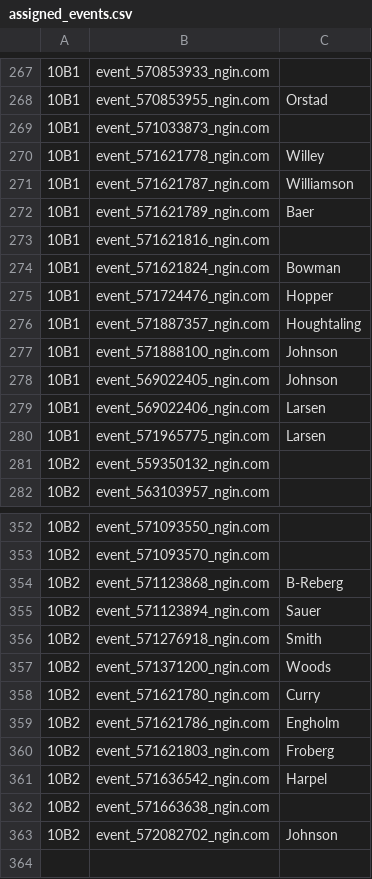
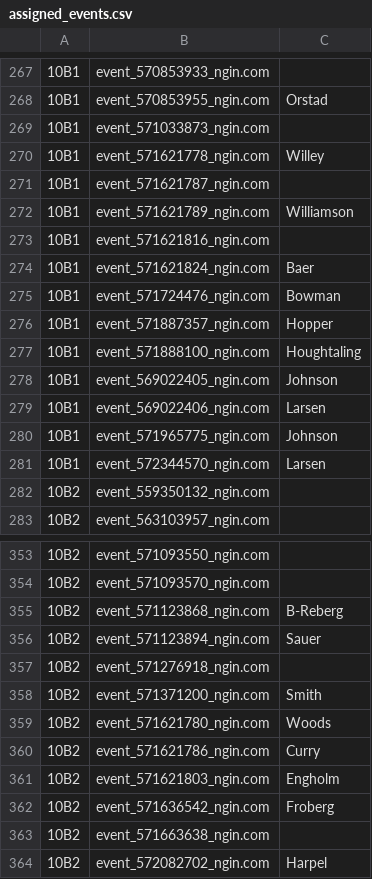
Before and after one commit to norm0/lockerroom, a CSV file: assigned_events.csv, drawn as a sheet; only a part is shown, gaps mark what is left out; addresses are those after the commit; the diff names each change by its address in the sheet, - before the commit and + after, or states it on an @@ line.

```diff
--- a/assigned_events.csv
+++ b/assigned_events.csv
-C271: Williamson
+C271: (empty)
-C272: Baer
+C272: Williamson
-C274: Bowman
+C274: Baer
-C275: Hopper
+C275: Bowman
-C276: Houghtaling
+C276: Hopper
-C277: Johnson
+C277: Houghtaling
-C280: Larsen
+C280: Johnson
+row 281: 10B1 | event_572344570_ngin.com | Larsen
-C357: Smith
+C357: (empty)
-C358: Woods
+C358: Smith
-C359: Curry
+C359: Woods
-C360: Engholm
+C360: Curry
-C361: Froberg
+C361: Engholm
-C362: Harpel
+C362: Froberg
-C364: Johnson
+C364: Harpel
```
Also changed, not shown: 4 other files.
